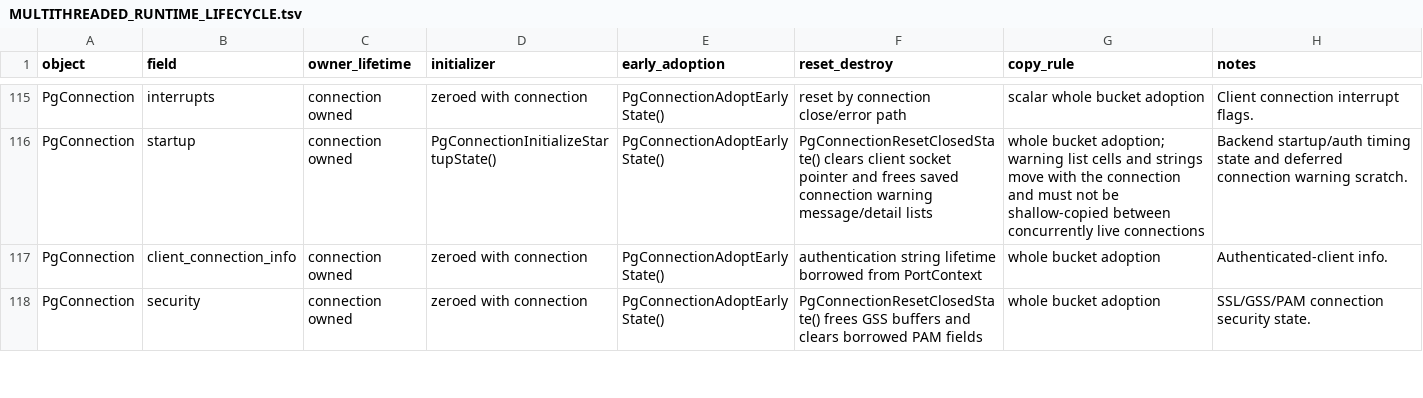
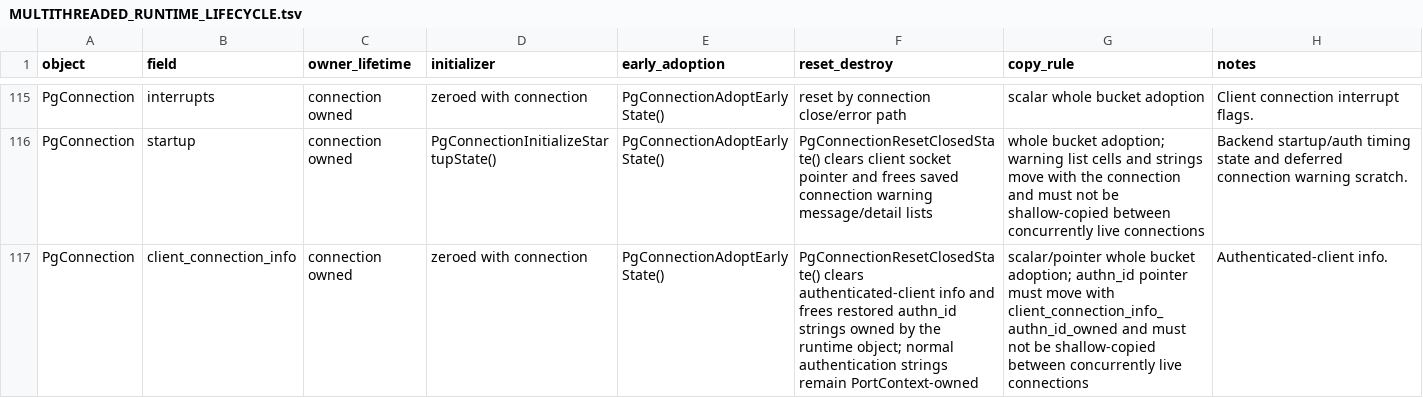
Before and after one commit to gburd/postgres, a TSV file: MULTITHREADED_RUNTIME_LIFECYCLE.tsv, drawn as a sheet; only a part is shown, gaps mark what is left out; the shorter side is filled out with more unchanged rows; the diff covers the shown part only.

Commit message:
Track owned identity strings in runtime reset

```diff
--- a/MULTITHREADED_RUNTIME_LIFECYCLE.tsv
+++ b/MULTITHREADED_RUNTIME_LIFECYCLE.tsv
@@ -116,2 +116,2 @@ PgConnection	interrupts	connection owned	zeroed with connection	PgConnectionAdop
 PgConnection	startup	connection owned	PgConnectionInitializeStartupState()	PgConnectionAdoptEarlyState()	PgConnectionResetClosedState() clears client socket pointer and frees saved connection warning message/detail lists	whole bucket adoption; warning list cells and strings move with the connection and must not be shallow-copied between concurrently live connections	Backend startup/auth timing state and deferred connection warning scratch.
-PgConnection	client_connection_info	connection owned	zeroed with connection	PgConnectionAdoptEarlyState()	authentication string lifetime borrowed from PortContext	whole bucket adoption	Authenticated-client info.
+PgConnection	client_connection_info	connection owned	zeroed with connection	PgConnectionAdoptEarlyState()	PgConnectionResetClosedState() clears authenticated-client info and frees restored authn_id strings owned by the runtime object; normal authentication strings remain PortContext-owned	scalar/pointer whole bucket adoption; authn_id pointer must move with client_connection_info_authn_id_owned and must not be shallow-copied between concurrently live connections	Authenticated-client info.
```
Also changed, not shown: 1 added row and 4 edited cells elsewhere in this file, 13 other files.
